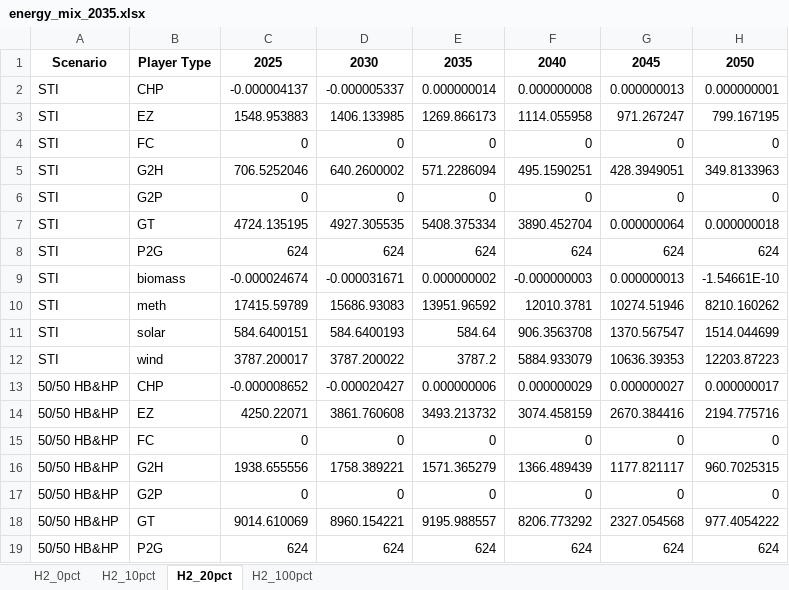
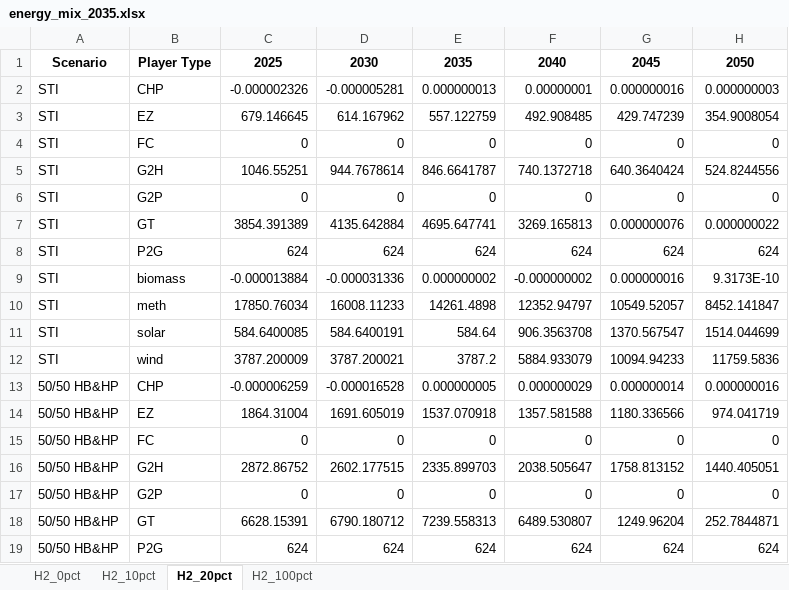
Before and after one commit to MohamedAbuella/Heating_Decarb_NoT, an Excel workbook: Sim/Scenario_H2_Figures/energy_mix_2035.xlsx, sheet H2_20pct, drawn as a sheet; only a part is shown; values as stored, in another font and other column widths than the file's, no borders; removed rows and columns are numbered as before the commit, all else as after; the diff covers the shown part only; the diff names each change by its address in the sheet, - before the commit and + after, or states it on an @@ line.

```diff
--- a/Sim/Scenario_H2_Figures/energy_mix_2035.xlsx (sheet H2_20pct)
+++ b/Sim/Scenario_H2_Figures/energy_mix_2035.xlsx (sheet H2_20pct)
-row 2: STI | CHP | -0.000004137 | -0.000005337 | 0.000000014 | 0.000000008 | 0.000000013 | 0.000000001
-row 3: STI | EZ | 1548.953883 | 1406.133985 | 1269.866173 | 1114.055958 | 971.267247 | 799.167195
+row 2: STI | CHP | -0.000002326 | -0.000005281 | 0.000000013 | 0.00000001 | 0.000000016 | 0.000000003
+row 3: STI | EZ | 679.146645 | 614.167962 | 557.122759 | 492.908485 | 429.747239 | 354.9008054
-row 5: STI | G2H | 706.5252046 | 640.2600002 | 571.2286094 | 495.1590251 | 428.3949051 | 349.8133963
+row 5: STI | G2H | 1046.55251 | 944.7678614 | 846.6641787 | 740.1372718 | 640.3640424 | 524.8244556
-row 7: STI | GT | 4724.135195 | 4927.305535 | 5408.375334 | 3890.452704 | 0.000000064 | 0.000000018
+row 7: STI | GT | 3854.391389 | 4135.642884 | 4695.647741 | 3269.165813 | 0.000000076 | 0.000000022
-C9: -0.000024674
+C9: -0.000013884
-D9: -0.000031671
+D9: -0.000031336
-F9: -0.000000003
+F9: -0.000000002
-G9: 0.000000013
+G9: 0.000000016
-H9: -1.54661E-10
+H9: 9.3173E-10
-row 10: STI | meth | 17415.59789 | 15686.93083 | 13951.96592 | 12010.3781 | 10274.51946 | 8210.160262
+row 10: STI | meth | 17850.76034 | 16008.11233 | 14261.4898 | 12352.94797 | 10549.52057 | 8452.141847
-C11: 584.6400151
+C11: 584.6400085
-D11: 584.6400193
+D11: 584.6400191
-C12: 3787.200017
+C12: 3787.200009
-D12: 3787.200022
+D12: 3787.200021
-G12: 10636.39353
+G12: 10094.94233
-H12: 12203.87223
+H12: 11759.5836
-C13: -0.000008652
+C13: -0.000006259
-D13: -0.000020427
+D13: -0.000016528
-E13: 0.000000006
+E13: 0.000000005
-G13: 0.000000027
+G13: 0.000000014
-H13: 0.000000017
+H13: 0.000000016
-row 14: 50/50 HB&HP | EZ | 4250.22071 | 3861.760608 | 3493.213732 | 3074.458159 | 2670.384416 | 2194.775716
+row 14: 50/50 HB&HP | EZ | 1864.31004 | 1691.605019 | 1537.070918 | 1357.581588 | 1180.336566 | 974.041719
-row 16: 50/50 HB&HP | G2H | 1938.655556 | 1758.389221 | 1571.365279 | 1366.489439 | 1177.821117 | 960.7025315
+row 16: 50/50 HB&HP | G2H | 2872.86752 | 2602.177515 | 2335.899703 | 2038.505647 | 1758.813152 | 1440.405051
-row 18: 50/50 HB&HP | GT | 9014.610069 | 8960.154221 | 9195.988557 | 8206.773292 | 2327.054568 | 977.4054222
+row 18: 50/50 HB&HP | GT | 6628.15391 | 6790.180712 | 7239.558313 | 6489.530807 | 1249.96204 | 252.7844871
```
Also changed, not shown: 9 added rows, 9 removed rows and 39 edited cells elsewhere in this sheet, sheet H2_100pct, sheet H2_10pct, sheet H2_0pct, Sim/Scenario_H2_Figures/energy_mix_2050.xlsx, Sim/Scenario_H2_Figures/tables_output_summary_2035.xlsx, 8 other files.
